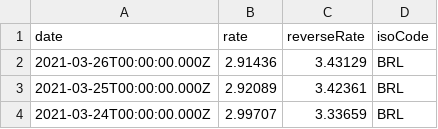
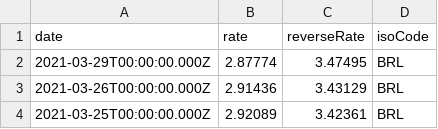
Before and after one commit to LubomirGeorgiev/bnb-currency-exchange-rates, a CSV file: data/BRL.csv, drawn as a sheet; only a part is shown; the shorter side is filled out with more unchanged rows; the diff names each change by its address in the sheet, - before the commit and + after, or states it on an @@ line.

Commit message:
Update exchange rates

```diff
--- a/data/BRL.csv
+++ b/data/BRL.csv
+row 2: 2021-03-29T00:00:00.000Z | 2.87774 | 3.47495 | BRL
```
Also changed, not shown: data/CNY.csv, data/GRD.csv, 40 other files.
